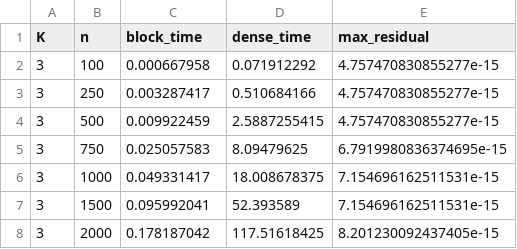
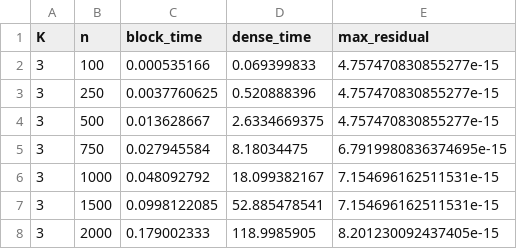
Before and after one commit to trevorstepp/Fast-Eigenvalue-Computation-Julia, a CSV file: julia_timings.csv, drawn as a sheet.

```diff
--- a/julia_timings.csv
+++ b/julia_timings.csv
@@ -1,8 +1,8 @@
 K,n,block_time,dense_time,max_residual
-3,100,0.000667958,0.071912292,4.757470830855277e-15
-3,250,0.003287417,0.510684166,4.757470830855277e-15
-3,500,0.009922459,2.5887255415,4.757470830855277e-15
-3,750,0.025057583,8.09479625,6.7919980836374695e-15
-3,1000,0.049331417,18.008678375,7.154696162511531e-15
-3,1500,0.095992041,52.393589,7.154696162511531e-15
-3,2000,0.178187042,117.51618425,8.201230092437405e-15
+3,100,0.000535166,0.069399833,4.757470830855277e-15
+3,250,0.0037760625,0.520888396,4.757470830855277e-15
+3,500,0.013628667,2.6334669375,4.757470830855277e-15
+3,750,0.027945584,8.18034475,6.7919980836374695e-15
+3,1000,0.048092792,18.099382167,7.154696162511531e-15
+3,1500,0.0998122085,52.885478541,7.154696162511531e-15
+3,2000,0.179002333,118.9985905,8.201230092437405e-15
```
Also changed, not shown: 2 other files.
